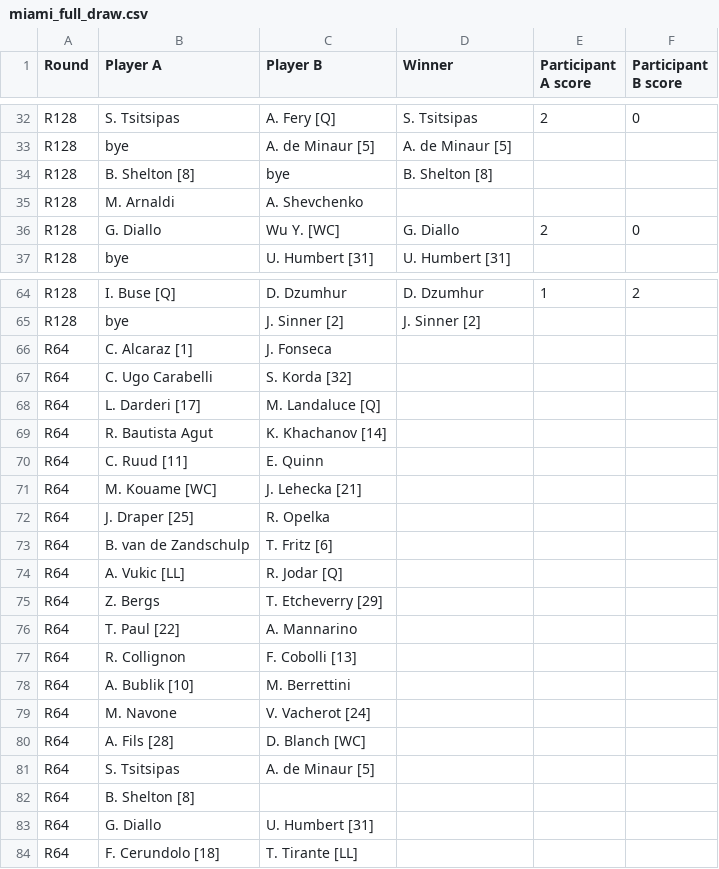
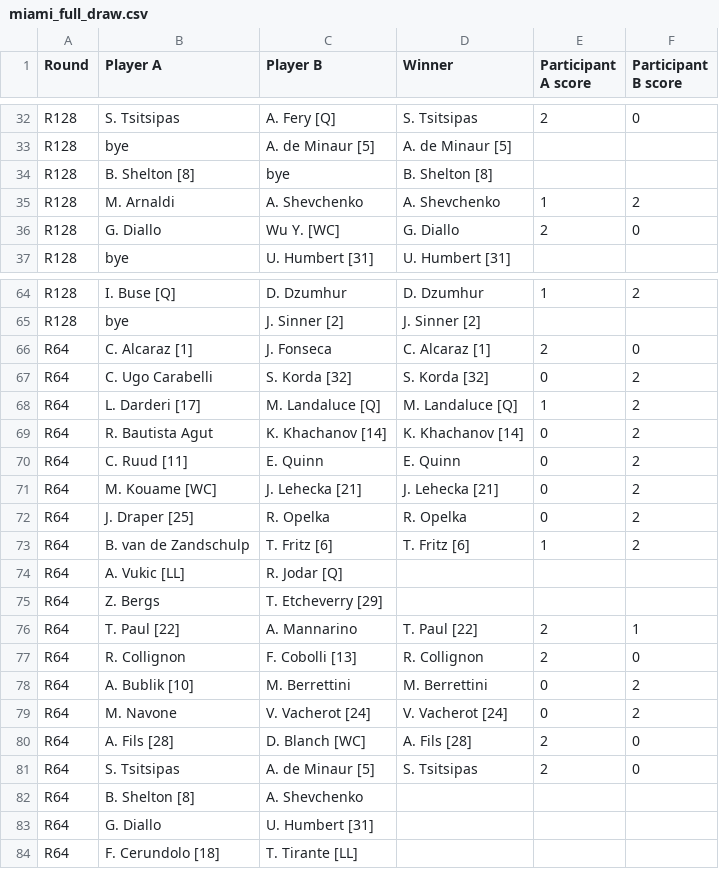
Before and after one commit to bennygiardina/test_2, a CSV file: miami_full_draw.csv, drawn as a sheet; only a part is shown, gaps mark what is left out; the diff covers the shown part only.

```diff
--- a/miami_full_draw.csv
+++ b/miami_full_draw.csv
@@ -34,3 +34,3 @@ R128,bye,A. de Minaur [5],A. de Minaur [5],,
 R128,B. Shelton [8],bye,B. Shelton [8],,
-R128,M. Arnaldi,A. Shevchenko,,,
+R128,M. Arnaldi,A. Shevchenko,A. Shevchenko,1,2
 R128,G. Diallo,Wu Y. [WC],G. Diallo,2,0
@@ -65,19 +65,19 @@ R128,I. Buse [Q],D. Dzumhur,D. Dzumhur,1,2
 R128,bye,J. Sinner [2],J. Sinner [2],,
-R64,C. Alcaraz [1],J. Fonseca,,,
-R64,C. Ugo Carabelli,S. Korda [32],,,
-R64,L. Darderi [17],M. Landaluce [Q],,,
-R64,R. Bautista Agut,K. Khachanov [14],,,
-R64,C. Ruud [11],E. Quinn,,,
-R64,M. Kouame [WC],J. Lehecka [21],,,
-R64,J. Draper [25],R. Opelka,,,
-R64,B. van de Zandschulp,T. Fritz [6],,,
+R64,C. Alcaraz [1],J. Fonseca,C. Alcaraz [1],2,0
+R64,C. Ugo Carabelli,S. Korda [32],S. Korda [32],0,2
+R64,L. Darderi [17],M. Landaluce [Q],M. Landaluce [Q],1,2
+R64,R. Bautista Agut,K. Khachanov [14],K. Khachanov [14],0,2
+R64,C. Ruud [11],E. Quinn,E. Quinn,0,2
+R64,M. Kouame [WC],J. Lehecka [21],J. Lehecka [21],0,2
+R64,J. Draper [25],R. Opelka,R. Opelka,0,2
+R64,B. van de Zandschulp,T. Fritz [6],T. Fritz [6],1,2
 R64,A. Vukic [LL],R. Jodar [Q],,,
 R64,Z. Bergs,T. Etcheverry [29],,,
-R64,T. Paul [22],A. Mannarino,,,
-R64,R. Collignon,F. Cobolli [13],,,
-R64,A. Bublik [10],M. Berrettini,,,
-R64,M. Navone,V. Vacherot [24],,,
-R64,A. Fils [28],D. Blanch [WC],,,
-R64,S. Tsitsipas,A. de Minaur [5],,,
-R64,B. Shelton [8],,,,
+R64,T. Paul [22],A. Mannarino,T. Paul [22],2,1
+R64,R. Collignon,F. Cobolli [13],R. Collignon,2,0
+R64,A. Bublik [10],M. Berrettini,M. Berrettini,0,2
+R64,M. Navone,V. Vacherot [24],V. Vacherot [24],0,2
+R64,A. Fils [28],D. Blanch [WC],A. Fils [28],2,0
+R64,S. Tsitsipas,A. de Minaur [5],S. Tsitsipas,2,0
+R64,B. Shelton [8],A. Shevchenko,,,
 R64,G. Diallo,U. Humbert [31],,,
```
Also changed, not shown: 4 added rows, 4 removed rows and 10 edited cells elsewhere in this file.
